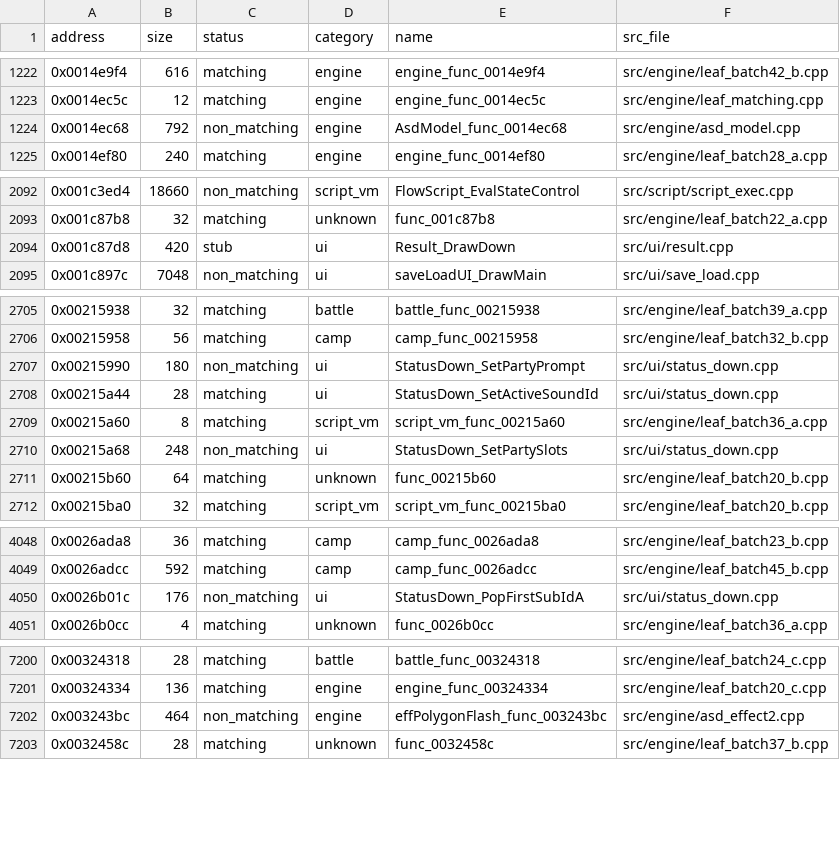
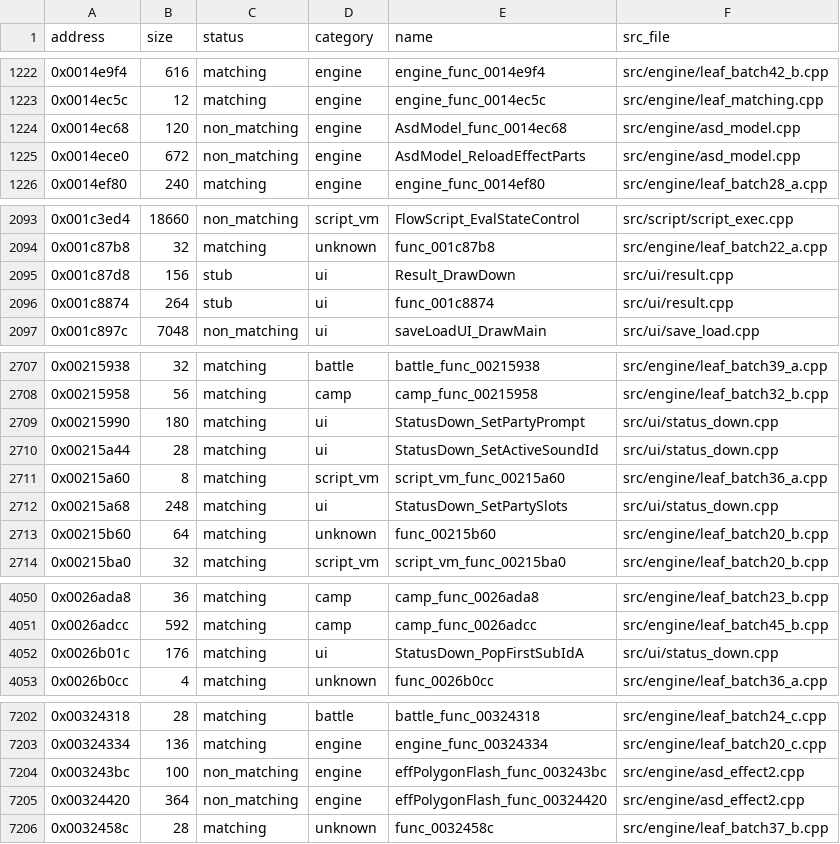
Before and after one commit to Guchdog/SMT4-decomp, a CSV file: config/functions.csv, drawn as a sheet; only a part is shown, gaps mark what is left out; the diff covers the shown part only.

Commit message:
Add exact status-down matches and split function boundaries

```diff
--- a/config/functions.csv
+++ b/config/functions.csv
@@ -1223,3 +1223,4 @@ address,size,status,category,name,src_file
 0x0014ec5c,12,matching,engine,engine_func_0014ec5c,src/engine/leaf_matching.cpp
-0x0014ec68,792,non_matching,engine,AsdModel_func_0014ec68,src/engine/asd_model.cpp
+0x0014ec68,120,non_matching,engine,AsdModel_func_0014ec68,src/engine/asd_model.cpp
+0x0014ece0,672,non_matching,engine,AsdModel_ReloadEffectParts,src/engine/asd_model.cpp
 0x0014ef80,240,matching,engine,engine_func_0014ef80,src/engine/leaf_batch28_a.cpp
@@ -2093,3 +2094,4 @@ address,size,status,category,name,src_file
 0x001c87b8,32,matching,unknown,func_001c87b8,src/engine/leaf_batch22_a.cpp
-0x001c87d8,420,stub,ui,Result_DrawDown,src/ui/result.cpp
+0x001c87d8,156,stub,ui,Result_DrawDown,src/ui/result.cpp
+0x001c8874,264,stub,ui,func_001c8874,src/ui/result.cpp
 0x001c897c,7048,non_matching,ui,saveLoadUI_DrawMain,src/ui/save_load.cpp
@@ -2706,6 +2708,6 @@ address,size,status,category,name,src_file
 0x00215958,56,matching,camp,camp_func_00215958,src/engine/leaf_batch32_b.cpp
-0x00215990,180,non_matching,ui,StatusDown_SetPartyPrompt,src/ui/status_down.cpp
+0x00215990,180,matching,ui,StatusDown_SetPartyPrompt,src/ui/status_down.cpp
 0x00215a44,28,matching,ui,StatusDown_SetActiveSoundId,src/ui/status_down.cpp
 0x00215a60,8,matching,script_vm,script_vm_func_00215a60,src/engine/leaf_batch36_a.cpp
-0x00215a68,248,non_matching,ui,StatusDown_SetPartySlots,src/ui/status_down.cpp
+0x00215a68,248,matching,ui,StatusDown_SetPartySlots,src/ui/status_down.cpp
 0x00215b60,64,matching,unknown,func_00215b60,src/engine/leaf_batch20_b.cpp
@@ -4049,3 +4051,3 @@ address,size,status,category,name,src_file
 0x0026adcc,592,matching,camp,camp_func_0026adcc,src/engine/leaf_batch45_b.cpp
-0x0026b01c,176,non_matching,ui,StatusDown_PopFirstSubIdA,src/ui/status_down.cpp
+0x0026b01c,176,matching,ui,StatusDown_PopFirstSubIdA,src/ui/status_down.cpp
 0x0026b0cc,4,matching,unknown,func_0026b0cc,src/engine/leaf_batch36_a.cpp
@@ -7201,3 +7203,4 @@ address,size,status,category,name,src_file
 0x00324334,136,matching,engine,engine_func_00324334,src/engine/leaf_batch20_c.cpp
-0x003243bc,464,non_matching,engine,effPolygonFlash_func_003243bc,src/engine/asd_effect2.cpp
+0x003243bc,100,non_matching,engine,effPolygonFlash_func_003243bc,src/engine/asd_effect2.cpp
+0x00324420,364,non_matching,engine,effPolygonFlash_func_00324420,src/engine/asd_effect2.cpp
 0x0032458c,28,matching,unknown,func_0032458c,src/engine/leaf_batch37_b.cpp
```
Also changed, not shown: 4 edited cells elsewhere in this file, 13 other files.
